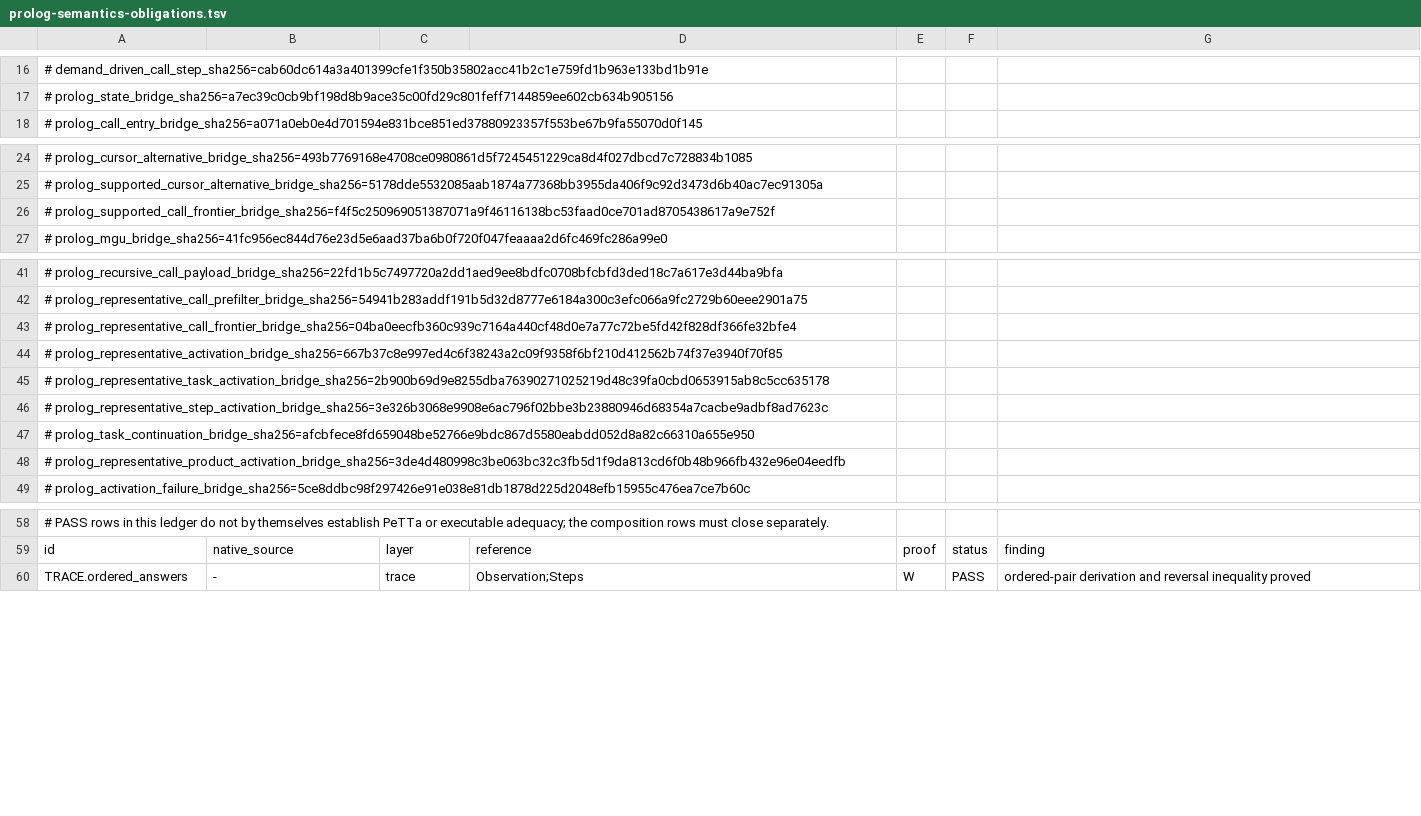
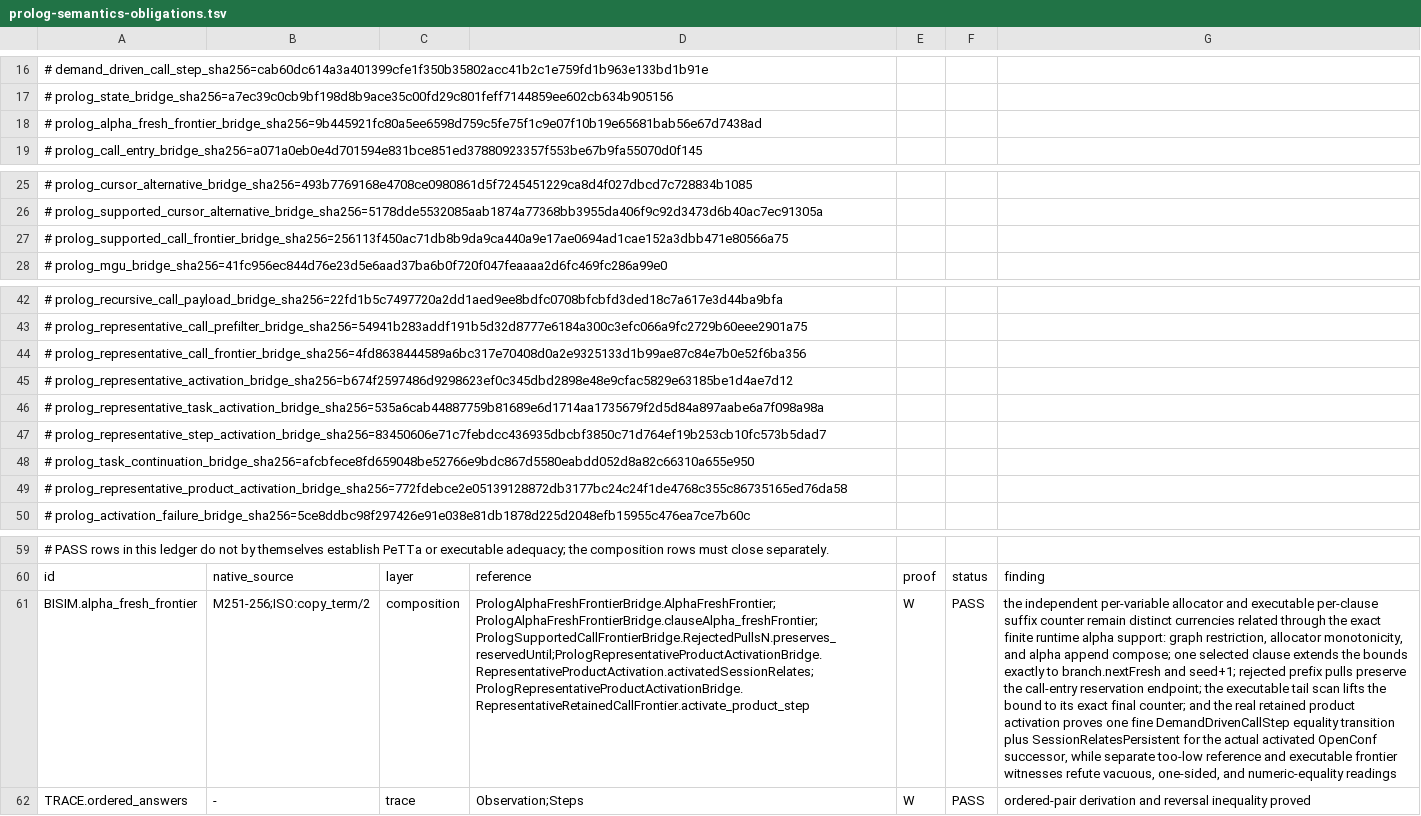
Before and after one commit to godelclaw/LeaTTa, a TSV file: diffbench/prolog-semantics-obligations.tsv, drawn as a sheet; only a part is shown, gaps mark what is left out; addresses are those after the commit; the diff names each change by its address in the sheet, - before the commit and + after, or states it on an @@ line.

Commit message:
PLeaTTa: relate activation fresh frontiers

```diff
--- a/diffbench/prolog-semantics-obligations.tsv
+++ b/diffbench/prolog-semantics-obligations.tsv
+row 18: # prolog_alpha_fresh_frontier_bridge_sha256=9b445921fc80a5ee6598d759c5fe75f1c9e07f10b19e65681bab56e67d7438ad
-A27: # prolog_supported_call_frontier_bridge_sha256=f4f5c250969051387071a9f46116138bc53faad0ce701ad8705438617a9e752f
+A27: # prolog_supported_call_frontier_bridge_sha256=256113f450ac71db8b9da9ca440a9e17ae0694ad1cae152a3dbb471e80566a75
-A44: # prolog_representative_call_frontier_bridge_sha256=04ba0eecfb360c939c7164a440cf48d0e7a77c72be5fd42f828df366fe32bfe4
+A44: # prolog_representative_call_frontier_bridge_sha256=4fd8638444589a6bc317e70408d0a2e9325133d1b99ae87c84e7b0e52f6ba356
-A45: # prolog_representative_activation_bridge_sha256=667b37c8e997ed4c6f38243a2c09f9358f6bf210d412562b74f37e3940f70f85
+A45: # prolog_representative_activation_bridge_sha256=b674f2597486d9298623ef0c345dbd2898e48e9cfac5829e63185be1d4ae7d12
-A46: # prolog_representative_task_activation_bridge_sha256=2b900b69d9e8255dba76390271025219d48c39fa0cbd0653915ab8c5cc635178
+A46: # prolog_representative_task_activation_bridge_sha256=535a6cab44887759b81689e6d1714aa1735679f2d5d84a897aabe6a7f098a98a
-A47: # prolog_representative_step_activation_bridge_sha256=3e326b3068e9908e6ac796f02bbe3b23880946d68354a7cacbe9adbf8ad7623c
+A47: # prolog_representative_step_activation_bridge_sha256=83450606e71c7febdcc436935dbcbf3850c71d764ef19b253cb10fc573b5dad7
-A49: # prolog_representative_product_activation_bridge_sha256=3de4d480998c3be063bc32c3fb5d1f9da813cd6f0b48b966fb432e96e04eedfb
+A49: # prolog_representative_product_activation_bridge_sha256=772fdebce2e05139128872db3177bc24c24f1de4768c355c86735165ed76da58
+row 61: BISIM.alpha_fresh_frontier | M251-256;ISO:copy_term/2 | composition | PrologAlphaFreshFrontierBridge.AlphaFreshFrontier;PrologAlphaFreshFrontierBridge.clauseAlpha_freshFrontier;PrologSupportedCallFrontierBridge.RejectedPullsN.preserves_reservedUntil;PrologRepresentativeProductActivationBridge.RepresentativeProductActivation.activatedSessionRelates;PrologRepresentativeProductActivationBridge.RepresentativeRetainedCallFrontier.activate_product_step | W | PASS | the independent per-variable allocator and executable per-clause suffix counter remain distinct currencies related through the exact finite runtime alpha support: graph restriction, allocator monotonicity, and alpha append compose; one selected clause extends the bounds exactly to branch.nextFresh and seed+1; rejected prefix pulls preserve the call-entry reservation endpoint; the executable tail scan lifts the bound to its exact final counter; and the real retained product activation proves one fine DemandDrivenCallStep equality transition plus SessionRelatesPersistent for the actual activated OpenConf successor, while separate too-low reference and executable frontier witnesses refute vacuous, one-sided, and numeric-equality readings
```
Also changed, not shown: 9 other files.
